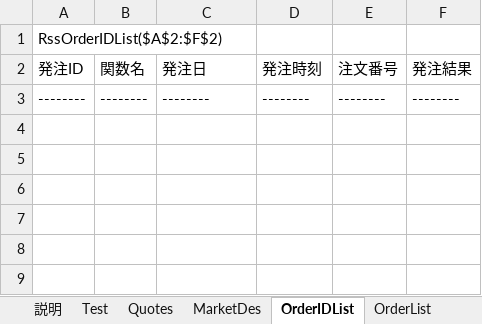
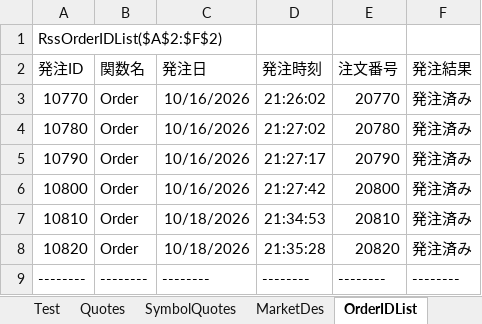
Before and after one commit to SuzukoTakeshi/trading_system_v3, an Excel workbook: rakuten/excel/RakutenRSS_v3_Debug.xlsm, sheet OrderIDList, drawn as a sheet; values as stored, in another font and other column widths than the file's, no borders; the diff names each change by its address in the sheet, - before the commit and + after, or states it on an @@ line.

Commit message:
Improve order result retry and live feed UI

```diff
--- a/rakuten/excel/RakutenRSS_v3_Debug.xlsm (sheet OrderIDList)
+++ b/rakuten/excel/RakutenRSS_v3_Debug.xlsm (sheet OrderIDList)
+sheet tab: SymbolQuotes
+row 3: 10770 | Order | 10/16/2026 | 21:26:02 | 20770 | 発注済み
+row 4: 10780 | Order | 10/16/2026 | 21:27:02 | 20780 | 発注済み
+row 5: 10790 | Order | 10/16/2026 | 21:27:17 | 20790 | 発注済み
+row 6: 10800 | Order | 10/16/2026 | 21:27:42 | 20800 | 発注済み
+row 7: 10810 | Order | 10/18/2026 | 21:34:53 | 20810 | 発注済み
+row 8: 10820 | Order | 10/18/2026 | 21:35:28 | 20820 | 発注済み
```
Also changed, not shown: sheet Quotes_Data, sheet MarginPositionList, sheet OrderList, sheet ExecutionList, sheet Quotes, other sheet tabs, 18 other files.
